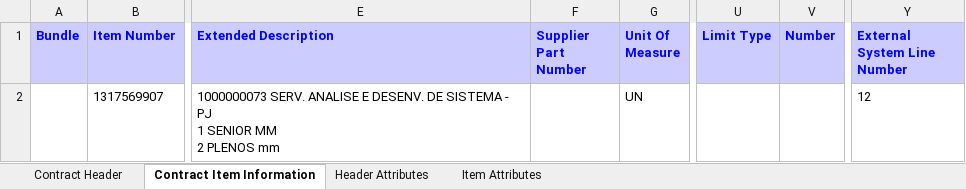
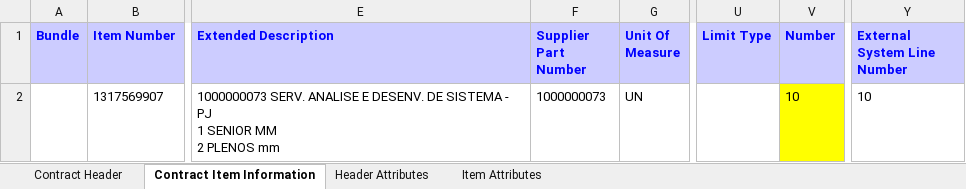
Before and after one commit to eduardoceda/SAP-Ariba-Contrato-Legado, an Excel workbook: backend/data/templates/clid-item-template.xlsx, sheet Contract Item Information, drawn as a sheet; only a part is shown, gaps mark what is left out; values as stored, in another font and other column widths than the file's, no borders; the diff names each change by its address in the sheet, - before the commit and + after, or states it on an @@ line.

```diff
--- a/backend/data/templates/clid-item-template.xlsx (sheet Contract Item Information)
+++ b/backend/data/templates/clid-item-template.xlsx (sheet Contract Item Information)
-F2 (Supplier Part Number): (empty)
+F2 (Supplier Part Number): 1000000073
-V2 (Number): (empty)
+V2 (Number): 10
-V2 fill: none
+V2 fill: #FFFF00
-Y2 (External System Line Number): 12
+Y2 (External System Line Number): 10
```
Also changed, not shown: sheet Item Attributes, 5 other files.
